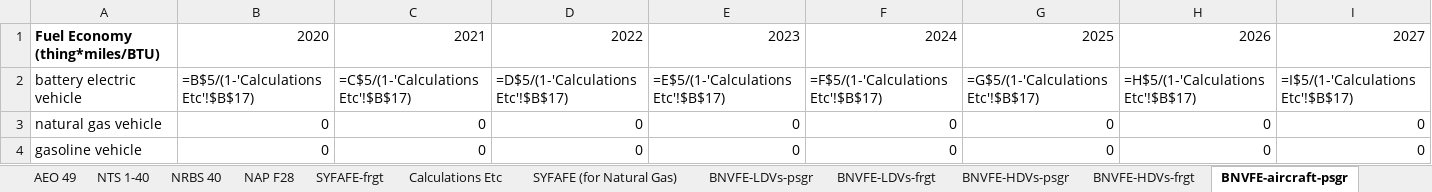
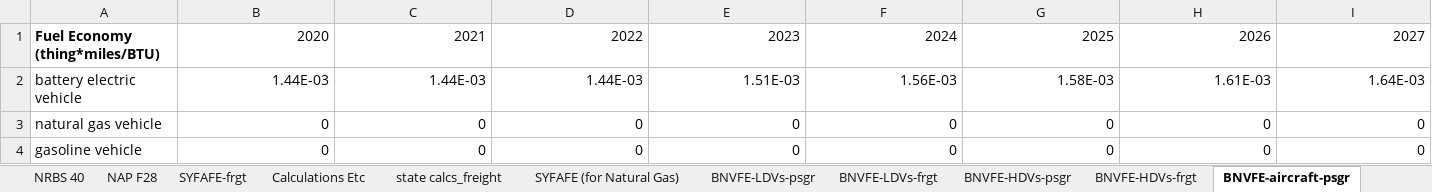
Before and after one commit to EnergyInnovation/eps-iowa, an Excel workbook: InputData/trans/BNVFE/BAU New Veh Fuel Economy.xlsx, sheet BNVFE-aircraft-psgr, drawn as a sheet; only a part is shown; values as stored, in another font and other column widths than the file's, no borders; formulas without a stored value are shown as written; the diff covers the shown part only; the diff names each change by its address in the sheet, - before the commit and + after, or states it on an @@ line.

```diff
--- a/InputData/trans/BNVFE/BAU New Veh Fuel Economy.xlsx (sheet BNVFE-aircraft-psgr)
+++ b/InputData/trans/BNVFE/BAU New Veh Fuel Economy.xlsx (sheet BNVFE-aircraft-psgr)
+sheet tab: state calcs_freight
-B2: =B$5/(1-'Calculations Etc'!$B$17)
+B2: 1.44E-03
-C2: =C$5/(1-'Calculations Etc'!$B$17)
+C2: 1.44E-03
-D2: =D$5/(1-'Calculations Etc'!$B$17)
+D2: 1.44E-03
-E2: =E$5/(1-'Calculations Etc'!$B$17)
+E2: 1.51E-03
-F2: =F$5/(1-'Calculations Etc'!$B$17)
+F2: 1.56E-03
-G2: =G$5/(1-'Calculations Etc'!$B$17)
+G2: 1.58E-03
-H2: =H$5/(1-'Calculations Etc'!$B$17)
+H2: 1.61E-03
-I2: =I$5/(1-'Calculations Etc'!$B$17)
+I2: 1.64E-03
```
Also changed, not shown: 2 added rows, 2 removed rows and 23 edited cells elsewhere in this sheet, sheet AEO 49, sheet Calculations Etc, sheet BNVFE_data for BHNVFEAL, sheet BNVFE-LDVs-frgt, sheet BNVFE-HDVs-psgr, sheet BNVFE-HDVs-frgt, 10 more sheets, other sheet tabs, hidden cells, charts or pictures, InputData/trans/BHNVFEAL/BAU Historical New Veh Fuel Economy After Lifetime.xlsx, InputData/trans/SYFAFE/Start Year Fleet Avg Fuel Economy.xlsx, 55 other files.
